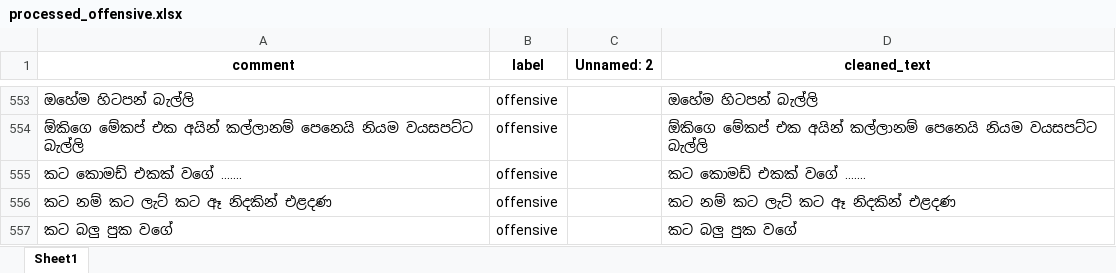
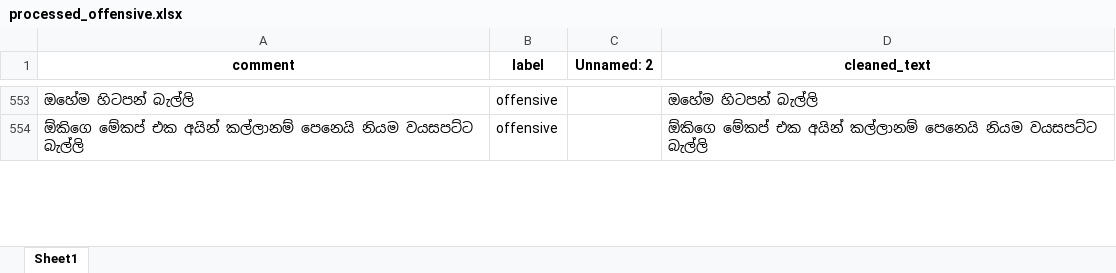
Before and after one commit to dimantha00/SinhSafe, an Excel workbook: data/processed_ground_truth/processed_offensive.xlsx, sheet Sheet1, drawn as a sheet; only a part is shown, gaps mark what is left out; values as stored, in another font and other column widths than the file's, no borders; removed rows and columns are numbered as before the commit, all else as after; the diff covers the shown part only; the diff names each change by its address in the sheet, - before the commit and + after, or states it on an @@ line.

```diff
--- a/data/processed_ground_truth/processed_offensive.xlsx (sheet Sheet1)
+++ b/data/processed_ground_truth/processed_offensive.xlsx (sheet Sheet1)
-row 555: කට කොමඩ් එකක් වගේ ....... | offensive |  | කට කොමඩ් එකක් වගේ .......
-row 556: කට නම් කට ලැට් කට ඈ නිදකින් එළදණ | offensive |  | කට නම් කට ලැට් කට ඈ නිදකින් එළදණ
-row 557: කට බලු පුක වගේ | offensive |  | කට බලු පුක වගේ
```
Also changed, not shown: 42 added rows, 21 removed rows and 3 moved rows elsewhere in this sheet, data/processed_ground_truth/processed_cyberbullying.xlsx, data/processed_ground_truth/processed_normal.xlsx.
